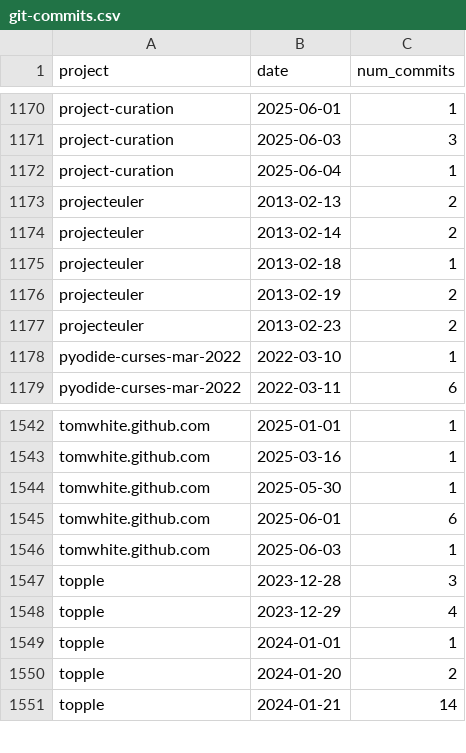
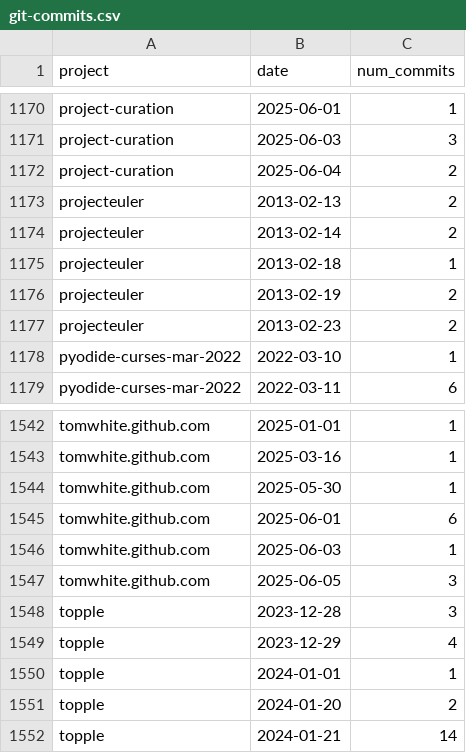
Before and after one commit to tomwhite/project-curation, a CSV file: data/git-commits.csv, drawn as a sheet; only a part is shown, gaps mark what is left out.

```diff
--- a/data/git-commits.csv
+++ b/data/git-commits.csv
@@ -1171,3 +1171,3 @@ project-curation,2025-06-01,1
 project-curation,2025-06-03,3
-project-curation,2025-06-04,1
+project-curation,2025-06-04,2
 projecteuler,2013-02-13,2
@@ -1546,2 +1546,3 @@ tomwhite.github.com,2025-06-01,6
 tomwhite.github.com,2025-06-03,1
+tomwhite.github.com,2025-06-05,3
 topple,2023-12-28,3
```
Also changed, not shown: 2 other files.
